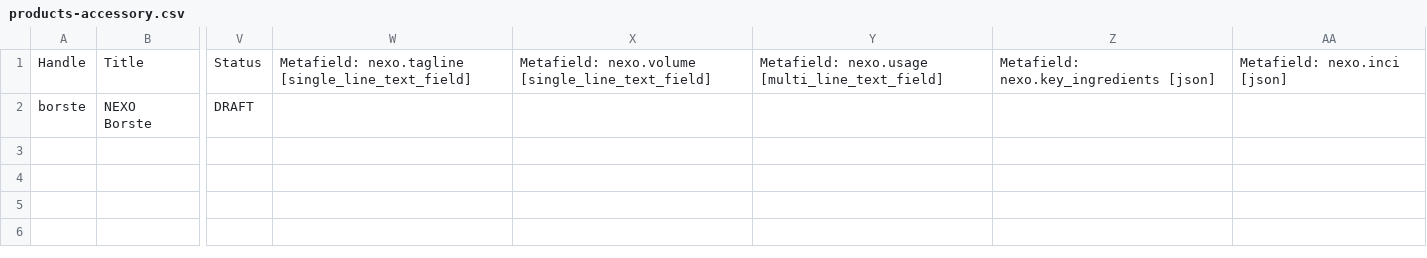
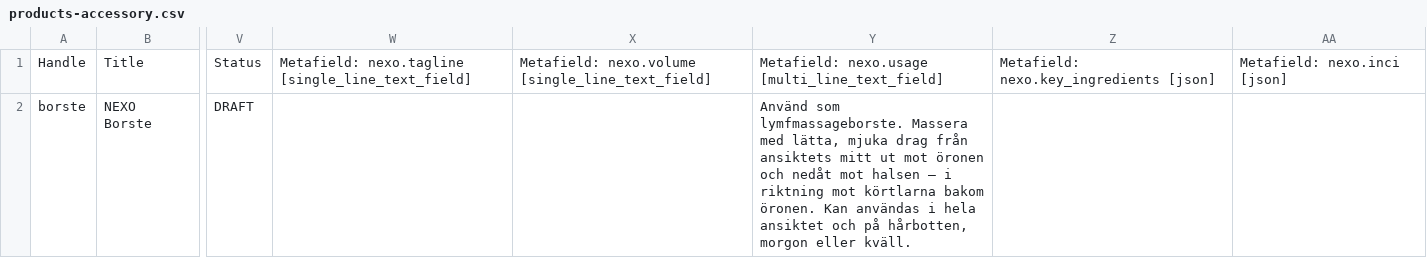
Before and after one commit to Fazliilzaf/nexo-webshop, a CSV file: production/import/products-accessory.csv, drawn as a sheet; only a part is shown, gaps mark what is left out; the diff names each change by its address in the sheet, - before the commit and + after, or states it on an @@ line.

Commit message:
Brand-storyn: känslig hårbotten, Hair TP Clinic-samarbetet, lymfmassageborsten
- Om NEXO: ny hero 'Byggd för känslig hårbotten' + intro om
  ursprunget (kunder efter hårtransplantation) och samarbetet —
  målgruppsberättelse, inga produktclaims
- Fjärde princip: borsten som lymfmassageborste (verktyg, ej +4)
- Borstens PDP: riktig massageinstruktion ersätter placeholdern —
  teknik mot körtlarna bakom öronen, inga effektclaims
- Förstasidans accessory-sektion: descriptor 'Lymfmassageborste
  för hårbotten och ansikte'
- nexo.usage-metafältet för borste satt via API
- Validator: PASS

```diff
--- a/production/import/products-accessory.csv
+++ b/production/import/products-accessory.csv
-Y2: (empty)
+Y2: Använd som lymfmassageborste. Massera med lätta, mjuka drag från ansiktets mitt ut mot öronen och nedåt mot halsen — i riktning mot körtlarna bakom öronen. Kan användas i hela ansiktet och på hårbotten, morgon eller kväll.
```
Also changed, not shown: 5 other files.
